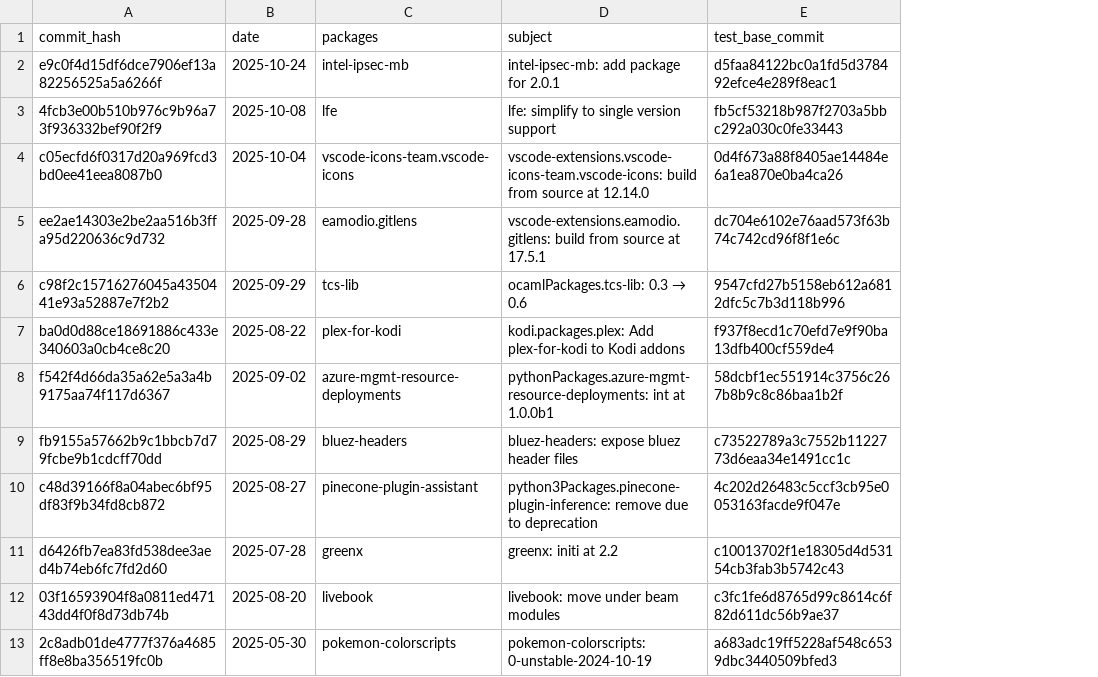
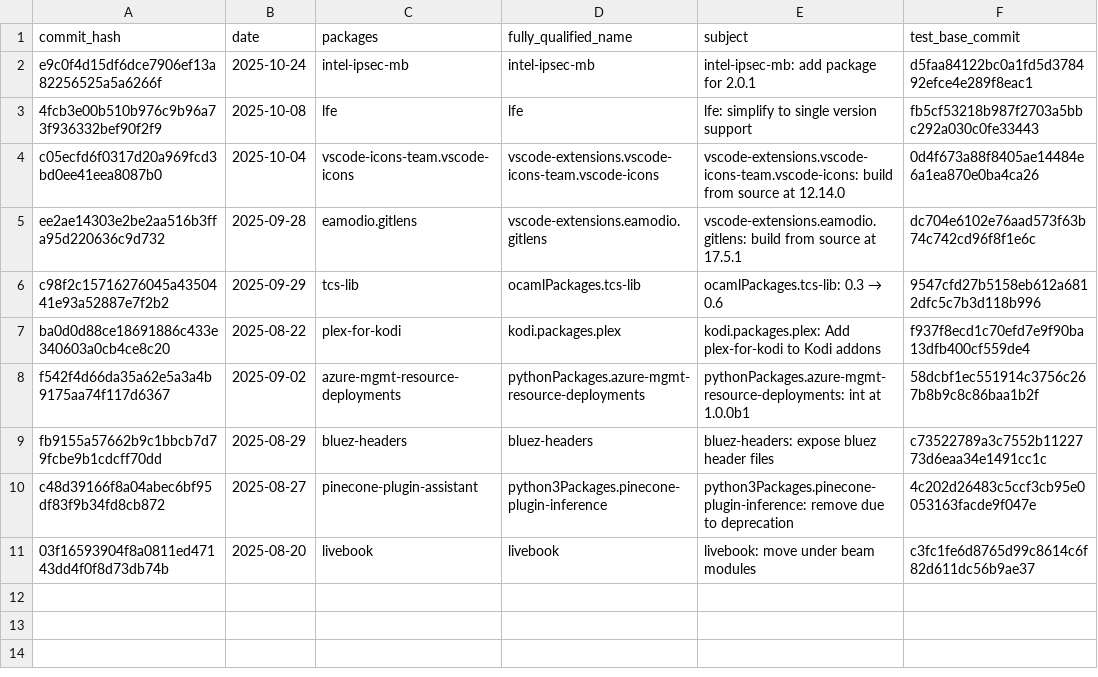
Before and after one commit to mschwaig/nixpkgs, a CSV file: manual_review_2025-08-01_2025-11-20.csv, drawn as a sheet; removed rows and columns are numbered as before the commit, all else as after; the diff names each change by its address in the sheet, - before the commit and + after, or states it on an @@ line.

```diff
--- a/manual_review_2025-08-01_2025-11-20.csv
+++ b/manual_review_2025-08-01_2025-11-20.csv
+column D (fully_qualified_name), rows 2-11: intel-ipsec-mb | lfe | vscode-extensions.vscode-icons-team.vscode-icons | vscode-extensions.eamodio.gitlens | ocamlPackages.tcs-lib | kodi.packages.plex | pythonPackages.azure-mgmt-resource-deployments | bluez-headers | python3Packages.pinecone-plugin-inference | livebook
-row 11: d6426fb7ea83fd538dee3aed4b74eb6fc7fd2d60 | 2025-07-28 | greenx | greenx: initi at 2.2 | c10013702f1e18305d4d53154cb3fab3b5742c43
-row 13: 2c8adb01de4777f376a4685ff8e8ba356519fc0b | 2025-05-30 | pokemon-colorscripts | pokemon-colorscripts: 0-unstable-2024-10-19 | a683adc19ff5228af548c6539dbc3440509bfed3
```
Also changed, not shown: fetcher_exclusions_2025-08-01_2025-11-20.csv, multiple_fetchers_2025-08-01_2025-11-20.csv, 5 other files.
